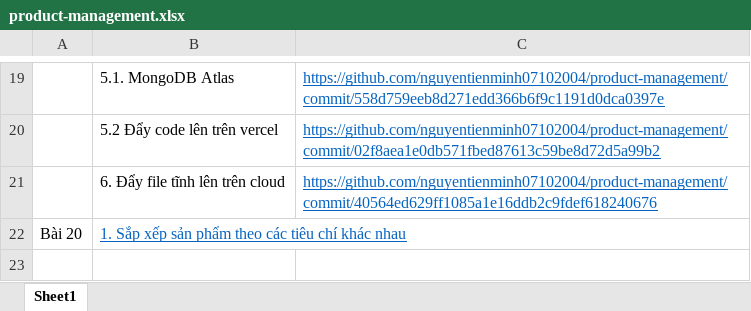
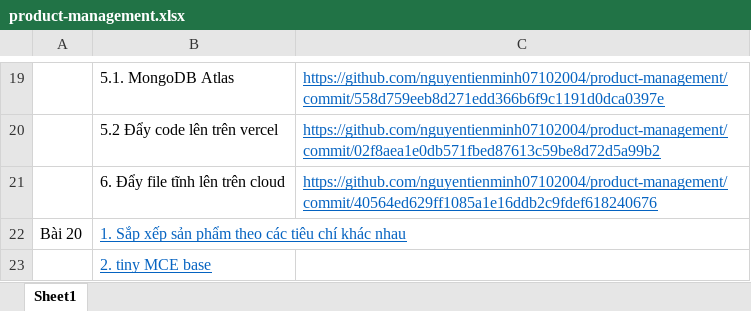
Before and after one commit to nguyentienminh07102004/product-management, an Excel workbook: product-management.xlsx, sheet Sheet1, drawn as a sheet; only a part is shown, gaps mark what is left out; values as stored, in another font and other column widths than the file's, no borders; the diff names each change by its address in the sheet, - before the commit and + after, or states it on an @@ line.

```diff
--- a/product-management.xlsx (sheet Sheet1)
+++ b/product-management.xlsx (sheet Sheet1)
+row 23:  | 2. tiny MCE base
```
Also changed, not shown: 11 other files.
